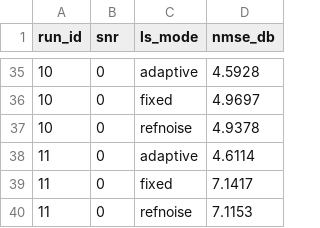
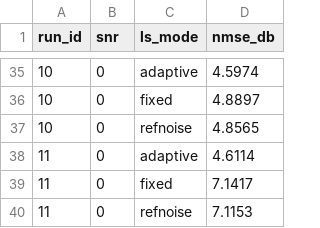
Before and after one commit to LaveshM/PINN_channel-estimation, a CSV file: models/ls_nmse.csv, drawn as a sheet; only a part is shown, gaps mark what is left out; the diff covers the shown part only.

```diff
--- a/models/ls_nmse.csv
+++ b/models/ls_nmse.csv
@@ -35,4 +35,4 @@ run_id,snr,ls_mode,nmse_db
-10,0,adaptive,4.5928
-10,0,fixed,4.9697
-10,0,refnoise,4.9378
+10,0,adaptive,4.5974
+10,0,fixed,4.8897
+10,0,refnoise,4.8565
 11,0,adaptive,4.6114
```
Also changed, not shown: 27 edited cells elsewhere in this file, data/blockage_summary.csv, models/aug/results_aug4.csv, 9 other files.
